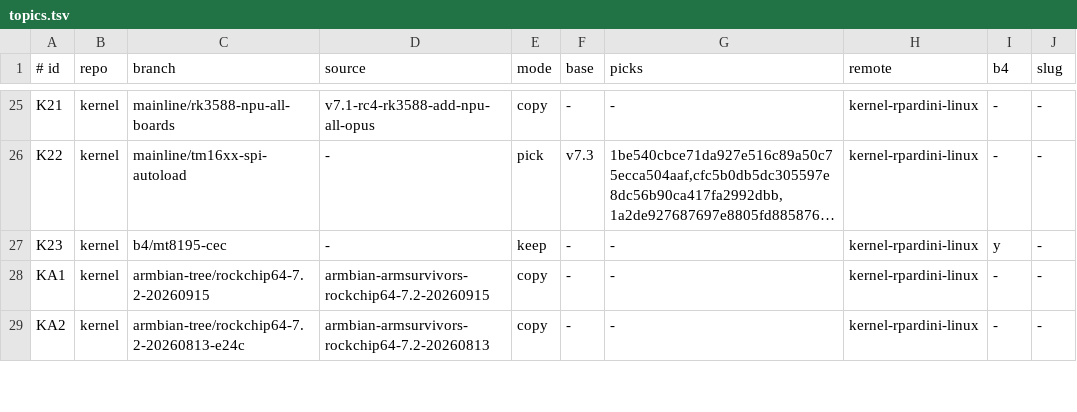
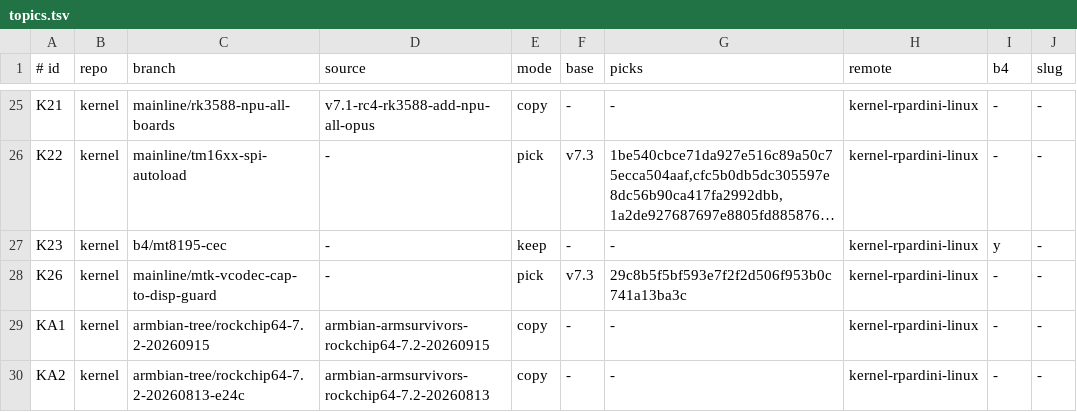
Before and after one commit to rpardini/linux, a TSV file: topics.tsv, drawn as a sheet; only a part is shown, gaps mark what is left out; long unchanged cells end in …; the diff names each change by its address in the sheet, - before the commit and + after, or states it on an @@ line.

```diff
--- a/topics.tsv
+++ b/topics.tsv
+row 28: K26 | kernel | mainline/mtk-vcodec-cap-to-disp-guard | - | pick | v7.3 | 29c8b5f5bf593e7f2f2d506f953b0c741a13ba3c | kernel-rpardini-linux | - | -
```
Also changed, not shown: 5 other files.
